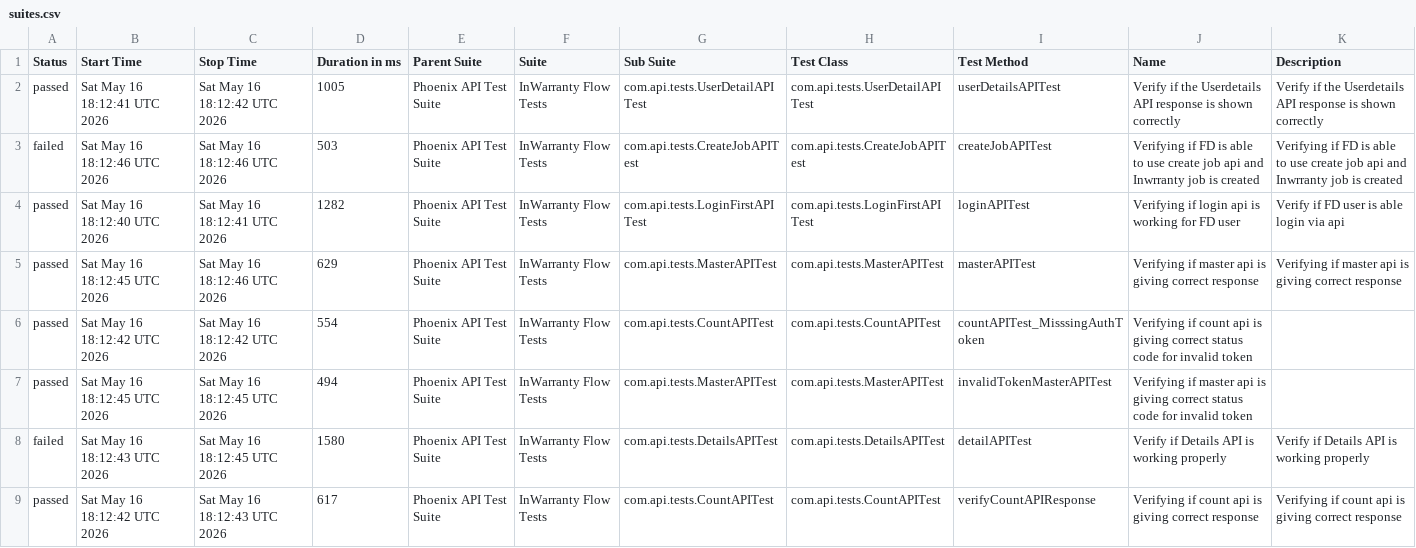
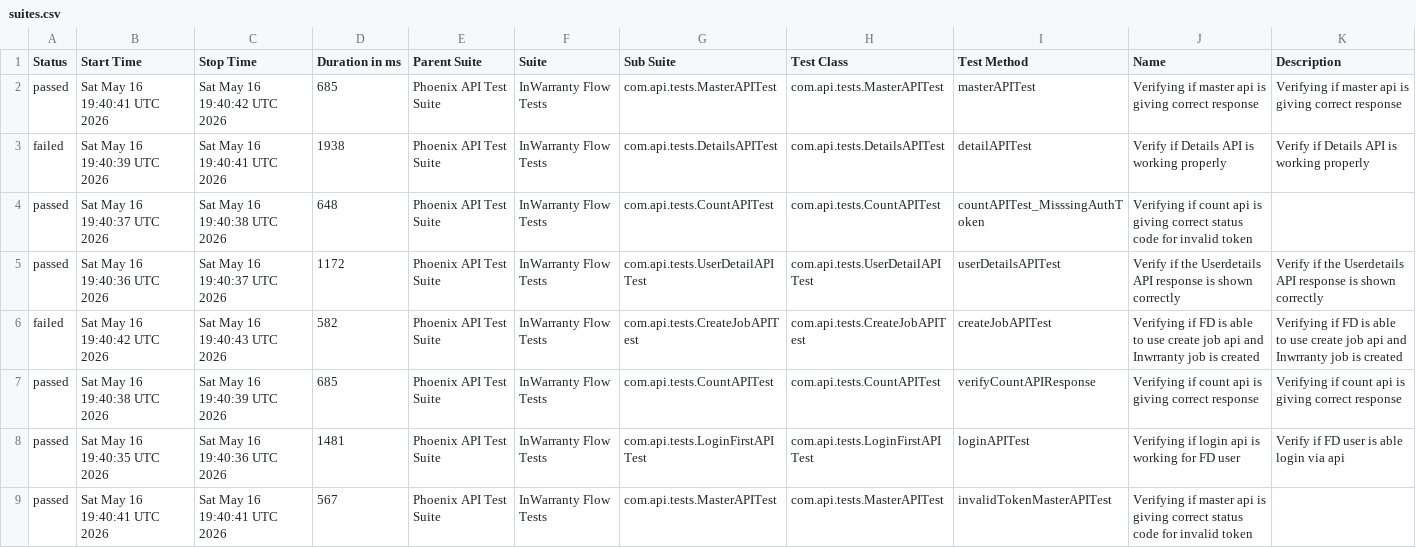
Before and after one commit to taarun96/APIAutomationFrameWork, a CSV file: data/suites.csv, drawn as a sheet.

```diff
--- a/data/suites.csv
+++ b/data/suites.csv
@@ -1,9 +1,9 @@
 "Status","Start Time","Stop Time","Duration in ms","Parent Suite","Suite","Sub Suite","Test Class","Test Method","Name","Description"
-"passed","Sat May 16 18:12:41 UTC 2026","Sat May 16 18:12:42 UTC 2026","1005","Phoenix API Test Suite","InWarranty Flow Tests","com.api.tests.UserDetailAPITest","com.api.tests.UserDetailAPITest","userDetailsAPITest","Verify if the Userdetails API response is shown correctly","Verify if the Userdetails API response is shown correctly"
-"failed","Sat May 16 18:12:46 UTC 2026","Sat May 16 18:12:46 UTC 2026","503","Phoenix API Test Suite","InWarranty Flow Tests","com.api.tests.CreateJobAPITest","com.api.tests.CreateJobAPITest","createJobAPITest","Verifying if FD is able to use create job api and Inwrranty job is created","Verifying if FD is able to use create job api and Inwrranty job is created"
-"passed","Sat May 16 18:12:40 UTC 2026","Sat May 16 18:12:41 UTC 2026","1282","Phoenix API Test Suite","InWarranty Flow Tests","com.api.tests.LoginFirstAPITest","com.api.tests.LoginFirstAPITest","loginAPITest","Verifying if login api is working for FD user","Verify if FD user is able login via api"
-"passed","Sat May 16 18:12:45 UTC 2026","Sat May 16 18:12:46 UTC 2026","629","Phoenix API Test Suite","InWarranty Flow Tests","com.api.tests.MasterAPITest","com.api.tests.MasterAPITest","masterAPITest","Verifying if master api is giving correct response","Verifying if master api is giving correct response"
-"passed","Sat May 16 18:12:42 UTC 2026","Sat May 16 18:12:42 UTC 2026","554","Phoenix API Test Suite","InWarranty Flow Tests","com.api.tests.CountAPITest","com.api.tests.CountAPITest","countAPITest_MisssingAuthToken","Verifying if count api is giving correct status code for invalid token",""
-"passed","Sat May 16 18:12:45 UTC 2026","Sat May 16 18:12:45 UTC 2026","494","Phoenix API Test Suite","InWarranty Flow Tests","com.api.tests.MasterAPITest","com.api.tests.MasterAPITest","invalidTokenMasterAPITest","Verifying if master api is giving correct status code for invalid token",""
-"failed","Sat May 16 18:12:43 UTC 2026","Sat May 16 18:12:45 UTC 2026","1580","Phoenix API Test Suite","InWarranty Flow Tests","com.api.tests.DetailsAPITest","com.api.tests.DetailsAPITest","detailAPITest","Verify if Details API is working properly","Verify if Details API is working properly"
-"passed","Sat May 16 18:12:42 UTC 2026","Sat May 16 18:12:43 UTC 2026","617","Phoenix API Test Suite","InWarranty Flow Tests","com.api.tests.CountAPITest","com.api.tests.CountAPITest","verifyCountAPIResponse","Verifying if count api is giving correct response","Verifying if count api is giving correct response"
+"passed","Sat May 16 19:40:41 UTC 2026","Sat May 16 19:40:42 UTC 2026","685","Phoenix API Test Suite","InWarranty Flow Tests","com.api.tests.MasterAPITest","com.api.tests.MasterAPITest","masterAPITest","Verifying if master api is giving correct response","Verifying if master api is giving correct response"
+"failed","Sat May 16 19:40:39 UTC 2026","Sat May 16 19:40:41 UTC 2026","1938","Phoenix API Test Suite","InWarranty Flow Tests","com.api.tests.DetailsAPITest","com.api.tests.DetailsAPITest","detailAPITest","Verify if Details API is working properly","Verify if Details API is working properly"
+"passed","Sat May 16 19:40:37 UTC 2026","Sat May 16 19:40:38 UTC 2026","648","Phoenix API Test Suite","InWarranty Flow Tests","com.api.tests.CountAPITest","com.api.tests.CountAPITest","countAPITest_MisssingAuthToken","Verifying if count api is giving correct status code for invalid token",""
+"passed","Sat May 16 19:40:36 UTC 2026","Sat May 16 19:40:37 UTC 2026","1172","Phoenix API Test Suite","InWarranty Flow Tests","com.api.tests.UserDetailAPITest","com.api.tests.UserDetailAPITest","userDetailsAPITest","Verify if the Userdetails API response is shown correctly","Verify if the Userdetails API response is shown correctly"
+"failed","Sat May 16 19:40:42 UTC 2026","Sat May 16 19:40:43 UTC 2026","582","Phoenix API Test Suite","InWarranty Flow Tests","com.api.tests.CreateJobAPITest","com.api.tests.CreateJobAPITest","createJobAPITest","Verifying if FD is able to use create job api and Inwrranty job is created","Verifying if FD is able to use create job api and Inwrranty job is created"
+"passed","Sat May 16 19:40:38 UTC 2026","Sat May 16 19:40:39 UTC 2026","685","Phoenix API Test Suite","InWarranty Flow Tests","com.api.tests.CountAPITest","com.api.tests.CountAPITest","verifyCountAPIResponse","Verifying if count api is giving correct response","Verifying if count api is giving correct response"
+"passed","Sat May 16 19:40:35 UTC 2026","Sat May 16 19:40:36 UTC 2026","1481","Phoenix API Test Suite","InWarranty Flow Tests","com.api.tests.LoginFirstAPITest","com.api.tests.LoginFirstAPITest","loginAPITest","Verifying if login api is working for FD user","Verify if FD user is able login via api"
+"passed","Sat May 16 19:40:41 UTC 2026","Sat May 16 19:40:41 UTC 2026","567","Phoenix API Test Suite","InWarranty Flow Tests","com.api.tests.MasterAPITest","com.api.tests.MasterAPITest","invalidTokenMasterAPITest","Verifying if master api is giving correct status code for invalid token",""
```
Also changed, not shown: data/behaviors.csv, 54 other files.
